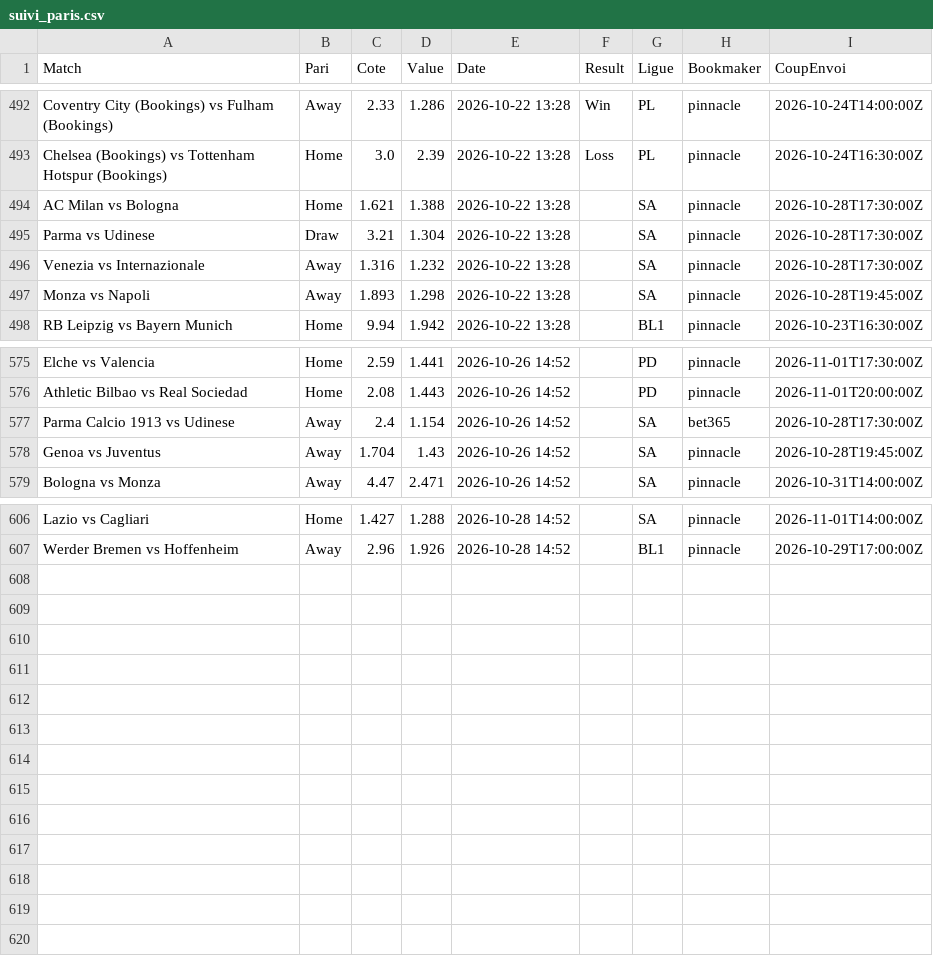
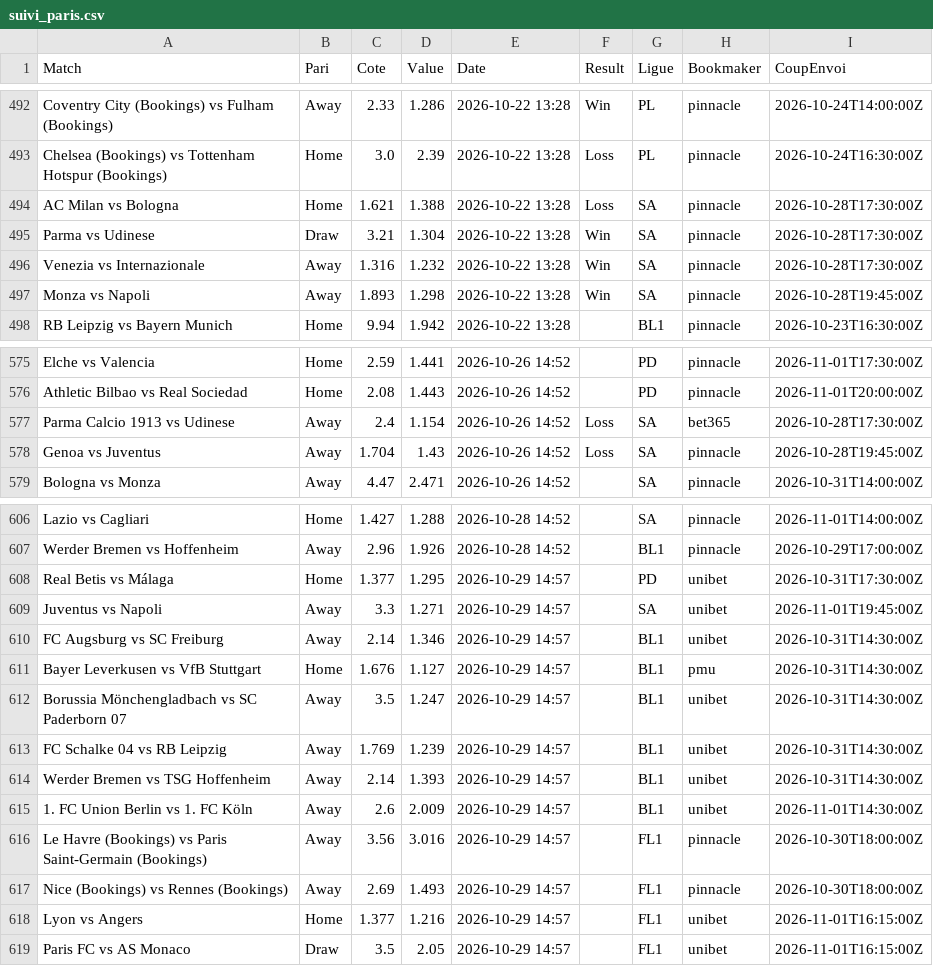
Before and after one commit to Matttgic/Euria, a CSV file: data/suivi_paris.csv, drawn as a sheet; only a part is shown, gaps mark what is left out; the diff covers the shown part only.

```diff
--- a/data/suivi_paris.csv
+++ b/data/suivi_paris.csv
@@ -493,6 +493,6 @@ Coventry City (Bookings) vs Fulham (Bookings),Away,2.33,1.286,2026-10-22 13:28,W
 Chelsea (Bookings) vs Tottenham Hotspur (Bookings),Home,3.0,2.39,2026-10-22 13:28,Loss,PL,pinnacle,2026-10-24T16:30:00Z
-AC Milan vs Bologna,Home,1.621,1.388,2026-10-22 13:28,,SA,pinnacle,2026-10-28T17:30:00Z
-Parma vs Udinese,Draw,3.21,1.304,2026-10-22 13:28,,SA,pinnacle,2026-10-28T17:30:00Z
-Venezia vs Internazionale,Away,1.316,1.232,2026-10-22 13:28,,SA,pinnacle,2026-10-28T17:30:00Z
-Monza vs Napoli,Away,1.893,1.298,2026-10-22 13:28,,SA,pinnacle,2026-10-28T19:45:00Z
+AC Milan vs Bologna,Home,1.621,1.388,2026-10-22 13:28,Loss,SA,pinnacle,2026-10-28T17:30:00Z
+Parma vs Udinese,Draw,3.21,1.304,2026-10-22 13:28,Win,SA,pinnacle,2026-10-28T17:30:00Z
+Venezia vs Internazionale,Away,1.316,1.232,2026-10-22 13:28,Win,SA,pinnacle,2026-10-28T17:30:00Z
+Monza vs Napoli,Away,1.893,1.298,2026-10-22 13:28,Win,SA,pinnacle,2026-10-28T19:45:00Z
 RB Leipzig vs Bayern Munich,Home,9.94,1.942,2026-10-22 13:28,,BL1,pinnacle,2026-10-23T16:30:00Z
@@ -576,4 +576,4 @@ Elche vs Valencia,Home,2.59,1.441,2026-10-26 14:52,,PD,pinnacle,2026-11-01T17:30
 Athletic Bilbao vs Real Sociedad,Home,2.08,1.443,2026-10-26 14:52,,PD,pinnacle,2026-11-01T20:00:00Z
-Parma Calcio 1913 vs Udinese,Away,2.4,1.154,2026-10-26 14:52,,SA,bet365,2026-10-28T17:30:00Z
-Genoa vs Juventus,Away,1.704,1.43,2026-10-26 14:52,,SA,pinnacle,2026-10-28T19:45:00Z
+Parma Calcio 1913 vs Udinese,Away,2.4,1.154,2026-10-26 14:52,Loss,SA,bet365,2026-10-28T17:30:00Z
+Genoa vs Juventus,Away,1.704,1.43,2026-10-26 14:52,Loss,SA,pinnacle,2026-10-28T19:45:00Z
 Bologna vs Monza,Away,4.47,2.471,2026-10-26 14:52,,SA,pinnacle,2026-10-31T14:00:00Z
@@ -607 +607,13 @@ Lazio vs Cagliari,Home,1.427,1.288,2026-10-28 14:52,,SA,pinnacle,2026-11-01T14:0
 Werder Bremen vs Hoffenheim,Away,2.96,1.926,2026-10-28 14:52,,BL1,pinnacle,2026-10-29T17:00:00Z
+Real Betis vs Málaga,Home,1.377,1.295,2026-10-29 14:57,,PD,unibet,2026-10-31T17:30:00Z
+Juventus vs Napoli,Away,3.3,1.271,2026-10-29 14:57,,SA,unibet,2026-11-01T19:45:00Z
+FC Augsburg vs SC Freiburg,Away,2.14,1.346,2026-10-29 14:57,,BL1,unibet,2026-10-31T14:30:00Z
+Bayer Leverkusen vs VfB Stuttgart,Home,1.676,1.127,2026-10-29 14:57,,BL1,pmu,2026-10-31T14:30:00Z
+Borussia Mönchengladbach vs SC Paderborn 07,Away,3.5,1.247,2026-10-29 14:57,,BL1,unibet,2026-10-31T14:30:00Z
+FC Schalke 04 vs RB Leipzig,Away,1.769,1.239,2026-10-29 14:57,,BL1,unibet,2026-10-31T14:30:00Z
+Werder Bremen vs TSG Hoffenheim,Away,2.14,1.393,2026-10-29 14:57,,BL1,unibet,2026-10-31T14:30:00Z
+1. FC Union Berlin vs 1. FC Köln,Away,2.6,2.009,2026-10-29 14:57,,BL1,unibet,2026-11-01T14:30:00Z
+Le Havre (Bookings) vs Paris Saint-Germain (Bookings),Away,3.56,3.016,2026-10-29 14:57,,FL1,pinnacle,2026-10-30T18:00:00Z
+Nice (Bookings) vs Rennes (Bookings),Away,2.69,1.493,2026-10-29 14:57,,FL1,pinnacle,2026-10-30T18:00:00Z
+Lyon vs Angers,Home,1.377,1.216,2026-10-29 14:57,,FL1,unibet,2026-11-01T16:15:00Z
+Paris FC vs AS Monaco,Draw,3.5,2.05,2026-10-29 14:57,,FL1,unibet,2026-11-01T16:15:00Z
```
Also changed, not shown: 2 edited cells elsewhere in this file, 1 other file.
